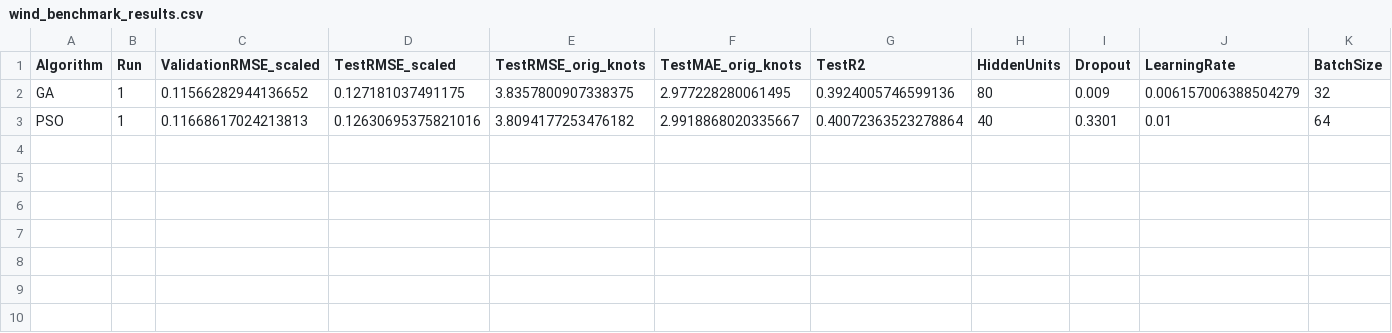
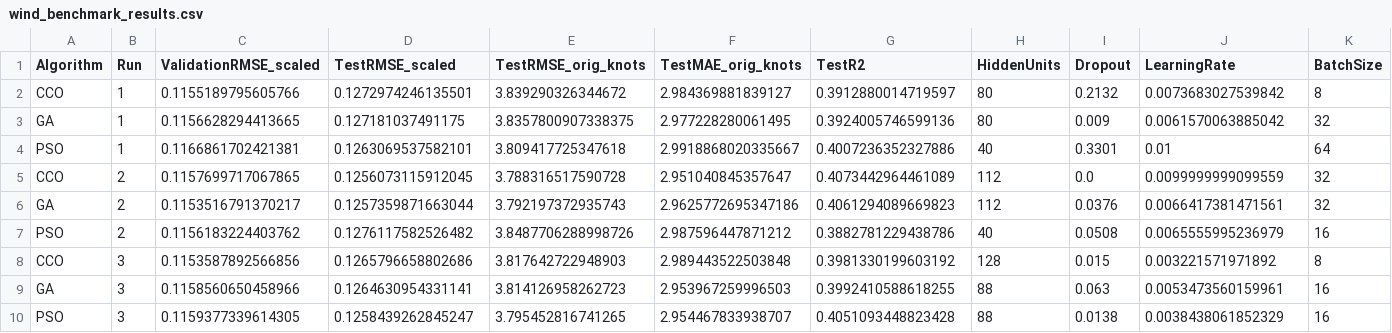
Before and after one commit to Malek-Kaouach/EC-CCO-Project, a CSV file: results_wind_benchmark/wind_benchmark_results.csv, drawn as a sheet; only a part is shown; addresses are those after the commit; rows hold the shown columns only; the diff names each change by its address in the sheet, - before the commit and + after, or states it on an @@ line.

Commit message:
Uploaded results

```diff
--- a/results_wind_benchmark/wind_benchmark_results.csv
+++ b/results_wind_benchmark/wind_benchmark_results.csv
+row 2: CCO | 1 | 0.1155189795605766 | 0.1272974246135501 | 3.839290326344672 | 2.984369881839127 | 0.3912880014719597 | 80 | 0.2132 | 0.0073683027539842 | 8
-C3 (ValidationRMSE_scaled): 0.11566282944136652
+C3 (ValidationRMSE_scaled): 0.1156628294413665
-J3 (LearningRate): 0.006157006388504279
+J3 (LearningRate): 0.0061570063885042
-C4 (ValidationRMSE_scaled): 0.11668617024213813
+C4 (ValidationRMSE_scaled): 0.1166861702421381
-D4 (TestRMSE_scaled): 0.12630695375821016
+D4 (TestRMSE_scaled): 0.1263069537582101
-E4 (TestRMSE_orig_knots): 3.8094177253476182
+E4 (TestRMSE_orig_knots): 3.809417725347618
-G4 (TestR2): 0.40072363523278864
+G4 (TestR2): 0.4007236352327886
+row 5: CCO | 2 | 0.1157699717067865 | 0.1256073115912045 | 3.788316517590728 | 2.951040845357647 | 0.4073442964461089 | 112 | 0.0 | 0.0099999999099559 | 32
+row 6: GA | 2 | 0.1153516791370217 | 0.1257359871663044 | 3.792197372935743 | 2.9625772695347186 | 0.4061294089669823 | 112 | 0.0376 | 0.0066417381471561 | 32
+row 7: PSO | 2 | 0.1156183224403762 | 0.1276117582526482 | 3.8487706288998726 | 2.987596447871212 | 0.3882781229438786 | 40 | 0.0508 | 0.0065555995236979 | 16
+row 8: CCO | 3 | 0.1153587892566856 | 0.1265796658802686 | 3.817642722948903 | 2.989443522503848 | 0.3981330199603192 | 128 | 0.015 | 0.003221571971892 | 8
+row 9: GA | 3 | 0.1158560650458966 | 0.1264630954331141 | 3.814126958262723 | 2.953967259996503 | 0.3992410588618255 | 88 | 0.063 | 0.0053473560159961 | 16
+row 10: PSO | 3 | 0.1159377339614305 | 0.1258439262845247 | 3.795452816741265 | 2.954467833938707 | 0.4051093448823428 | 88 | 0.0138 | 0.0038438061852329 | 16
```
Also changed, not shown: 1 other file.
